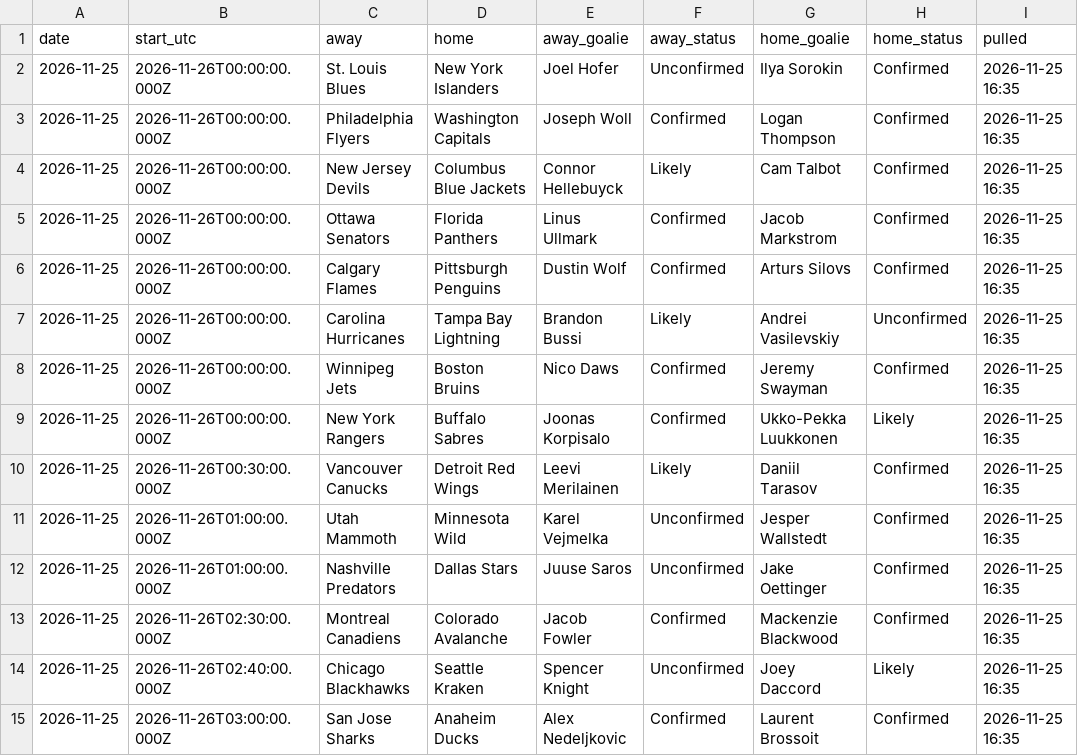
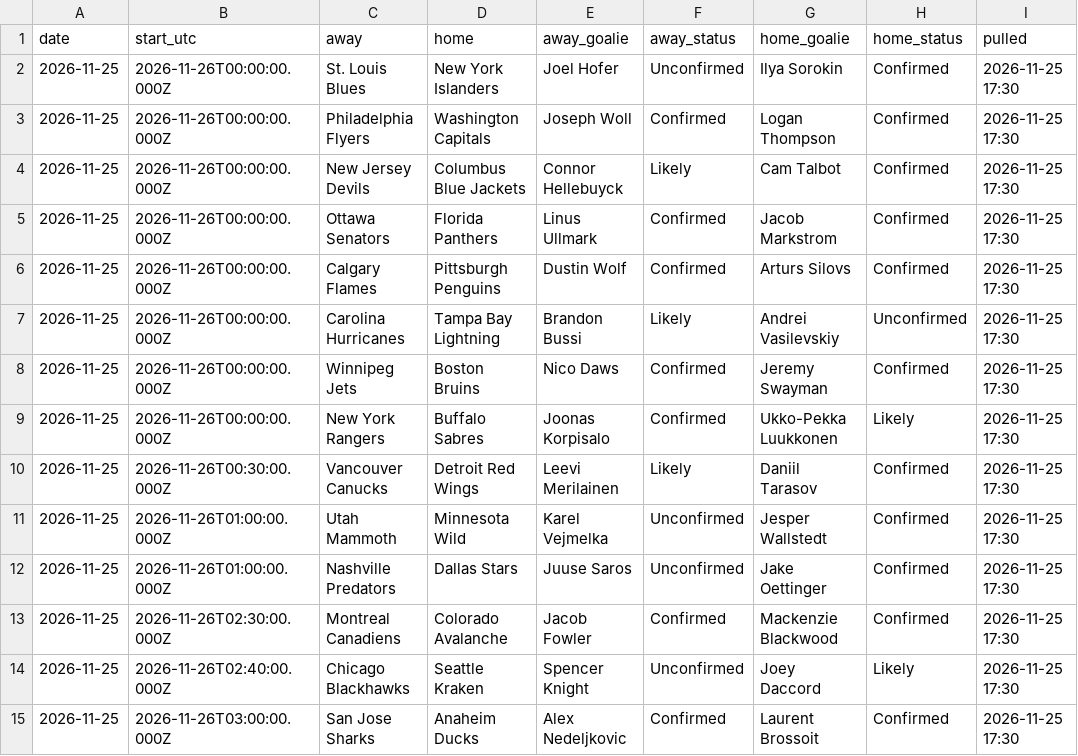
Before and after one commit to alanwevans1617-source/alan-nhl-model, a CSV file: goalies.csv, drawn as a sheet.

```diff
--- a/goalies.csv
+++ b/goalies.csv
@@ -1,15 +1,15 @@
 date,start_utc,away,home,away_goalie,away_status,home_goalie,home_status,pulled
-2026-11-25,2026-11-26T00:00:00.000Z,St. Louis Blues,New York Islanders,Joel Hofer,Unconfirmed,Ilya Sorokin,Confirmed,2026-11-25 16:35
-2026-11-25,2026-11-26T00:00:00.000Z,Philadelphia Flyers,Washington Capitals,Joseph Woll,Confirmed,Logan Thompson,Confirmed,2026-11-25 16:35
-2026-11-25,2026-11-26T00:00:00.000Z,New Jersey Devils,Columbus Blue Jackets,Connor Hellebuyck,Likely,Cam Talbot,Confirmed,2026-11-25 16:35
-2026-11-25,2026-11-26T00:00:00.000Z,Ottawa Senators,Florida Panthers,Linus Ullmark,Confirmed,Jacob Markstrom,Confirmed,2026-11-25 16:35
-2026-11-25,2026-11-26T00:00:00.000Z,Calgary Flames,Pittsburgh Penguins,Dustin Wolf,Confirmed,Arturs Silovs,Confirmed,2026-11-25 16:35
-2026-11-25,2026-11-26T00:00:00.000Z,Carolina Hurricanes,Tampa Bay Lightning,Brandon Bussi,Likely,Andrei Vasilevskiy,Unconfirmed,2026-11-25 16:35
-2026-11-25,2026-11-26T00:00:00.000Z,Winnipeg Jets,Boston Bruins,Nico Daws,Confirmed,Jeremy Swayman,Confirmed,2026-11-25 16:35
-2026-11-25,2026-11-26T00:00:00.000Z,New York Rangers,Buffalo Sabres,Joonas Korpisalo,Confirmed,Ukko-Pekka Luukkonen,Likely,2026-11-25 16:35
-2026-11-25,2026-11-26T00:30:00.000Z,Vancouver Canucks,Detroit Red Wings,Leevi Merilainen,Likely,Daniil Tarasov,Confirmed,2026-11-25 16:35
-2026-11-25,2026-11-26T01:00:00.000Z,Utah Mammoth,Minnesota Wild,Karel Vejmelka,Unconfirmed,Jesper Wallstedt,Confirmed,2026-11-25 16:35
-2026-11-25,2026-11-26T01:00:00.000Z,Nashville Predators,Dallas Stars,Juuse Saros,Unconfirmed,Jake Oettinger,Confirmed,2026-11-25 16:35
-2026-11-25,2026-11-26T02:30:00.000Z,Montreal Canadiens,Colorado Avalanche,Jacob Fowler,Confirmed,Mackenzie Blackwood,Confirmed,2026-11-25 16:35
-2026-11-25,2026-11-26T02:40:00.000Z,Chicago Blackhawks,Seattle Kraken,Spencer Knight,Unconfirmed,Joey Daccord,Likely,2026-11-25 16:35
-2026-11-25,2026-11-26T03:00:00.000Z,San Jose Sharks,Anaheim Ducks,Alex Nedeljkovic,Confirmed,Laurent Brossoit,Confirmed,2026-11-25 16:35
+2026-11-25,2026-11-26T00:00:00.000Z,St. Louis Blues,New York Islanders,Joel Hofer,Unconfirmed,Ilya Sorokin,Confirmed,2026-11-25 17:30
+2026-11-25,2026-11-26T00:00:00.000Z,Philadelphia Flyers,Washington Capitals,Joseph Woll,Confirmed,Logan Thompson,Confirmed,2026-11-25 17:30
+2026-11-25,2026-11-26T00:00:00.000Z,New Jersey Devils,Columbus Blue Jackets,Connor Hellebuyck,Likely,Cam Talbot,Confirmed,2026-11-25 17:30
+2026-11-25,2026-11-26T00:00:00.000Z,Ottawa Senators,Florida Panthers,Linus Ullmark,Confirmed,Jacob Markstrom,Confirmed,2026-11-25 17:30
+2026-11-25,2026-11-26T00:00:00.000Z,Calgary Flames,Pittsburgh Penguins,Dustin Wolf,Confirmed,Arturs Silovs,Confirmed,2026-11-25 17:30
+2026-11-25,2026-11-26T00:00:00.000Z,Carolina Hurricanes,Tampa Bay Lightning,Brandon Bussi,Likely,Andrei Vasilevskiy,Unconfirmed,2026-11-25 17:30
+2026-11-25,2026-11-26T00:00:00.000Z,Winnipeg Jets,Boston Bruins,Nico Daws,Confirmed,Jeremy Swayman,Confirmed,2026-11-25 17:30
+2026-11-25,2026-11-26T00:00:00.000Z,New York Rangers,Buffalo Sabres,Joonas Korpisalo,Confirmed,Ukko-Pekka Luukkonen,Likely,2026-11-25 17:30
+2026-11-25,2026-11-26T00:30:00.000Z,Vancouver Canucks,Detroit Red Wings,Leevi Merilainen,Likely,Daniil Tarasov,Confirmed,2026-11-25 17:30
+2026-11-25,2026-11-26T01:00:00.000Z,Utah Mammoth,Minnesota Wild,Karel Vejmelka,Unconfirmed,Jesper Wallstedt,Confirmed,2026-11-25 17:30
+2026-11-25,2026-11-26T01:00:00.000Z,Nashville Predators,Dallas Stars,Juuse Saros,Unconfirmed,Jake Oettinger,Confirmed,2026-11-25 17:30
+2026-11-25,2026-11-26T02:30:00.000Z,Montreal Canadiens,Colorado Avalanche,Jacob Fowler,Confirmed,Mackenzie Blackwood,Confirmed,2026-11-25 17:30
+2026-11-25,2026-11-26T02:40:00.000Z,Chicago Blackhawks,Seattle Kraken,Spencer Knight,Unconfirmed,Joey Daccord,Likely,2026-11-25 17:30
+2026-11-25,2026-11-26T03:00:00.000Z,San Jose Sharks,Anaheim Ducks,Alex Nedeljkovic,Confirmed,Laurent Brossoit,Confirmed,2026-11-25 17:30
```
Also changed, not shown: injury_flags.csv, odds.csv, 6 other files.
